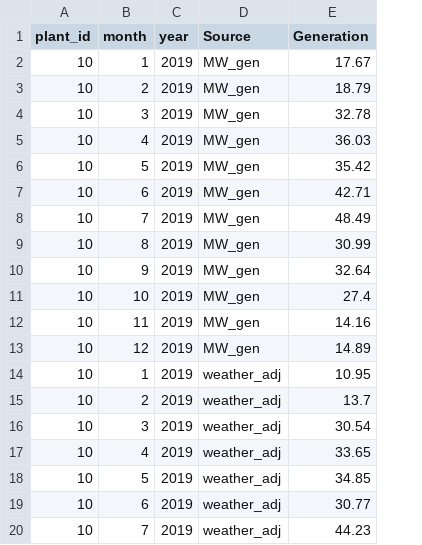
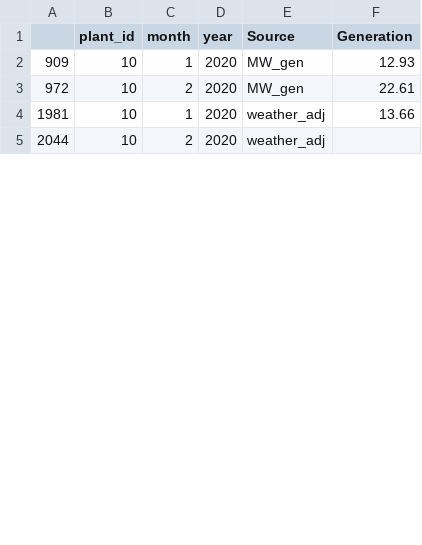
Before and after one commit to JonathonKW/ACDCmonthly, a CSV file: datasets/Oldcastle.csv, drawn as a sheet; only a part is shown; removed rows and columns are numbered as before the commit, all else as after; the diff covers the shown part only; the diff names each change by its address in the sheet, - before the commit and + after, or states it on an @@ line.

```diff
--- a/datasets/Oldcastle.csv
+++ b/datasets/Oldcastle.csv
+column A, rows 2-5: 909 | 972 | 1981 | 2044
-D2:D3 (year): 2019
+D2:D3 (year): 2020
-F2 (Generation): 17.67
+F2 (Generation): 12.93
-F3 (Generation): 18.79
+F3 (Generation): 22.61
-row 4: 10 | 3 | 2019 | MW_gen | 32.78
-row 5: 10 | 4 | 2019 | MW_gen | 36.03
-row 6: 10 | 5 | 2019 | MW_gen | 35.42
-row 7: 10 | 6 | 2019 | MW_gen | 42.71
-row 8: 10 | 7 | 2019 | MW_gen | 48.49
-row 9: 10 | 8 | 2019 | MW_gen | 30.99
-row 10: 10 | 9 | 2019 | MW_gen | 32.64
-row 11: 10 | 10 | 2019 | MW_gen | 27.4
-row 12: 10 | 11 | 2019 | MW_gen | 14.16
-row 13: 10 | 12 | 2019 | MW_gen | 14.89
-D4:D5 (year): 2019
+D4:D5 (year): 2020
-F4 (Generation): 10.95
+F4 (Generation): 13.66
-F5 (Generation): 13.7
+F5 (Generation): (empty)
-row 16: 10 | 3 | 2019 | weather_adj | 30.54
-row 17: 10 | 4 | 2019 | weather_adj | 33.65
-row 18: 10 | 5 | 2019 | weather_adj | 34.85
-row 19: 10 | 6 | 2019 | weather_adj | 30.77
-row 20: 10 | 7 | 2019 | weather_adj | 44.23
```
Also changed, not shown: 15 removed rows and 2 edited cells elsewhere in this file, datasets/100 King.csv, datasets/102 Arnold.csv, 44 other files.
